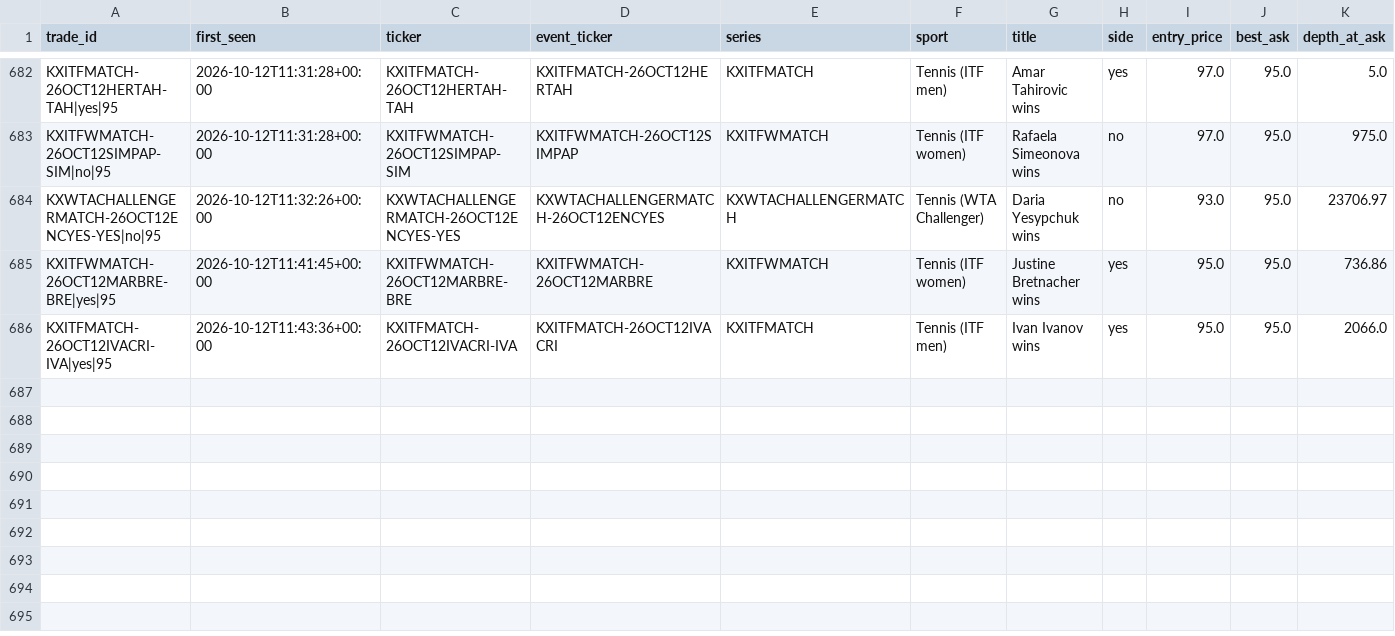
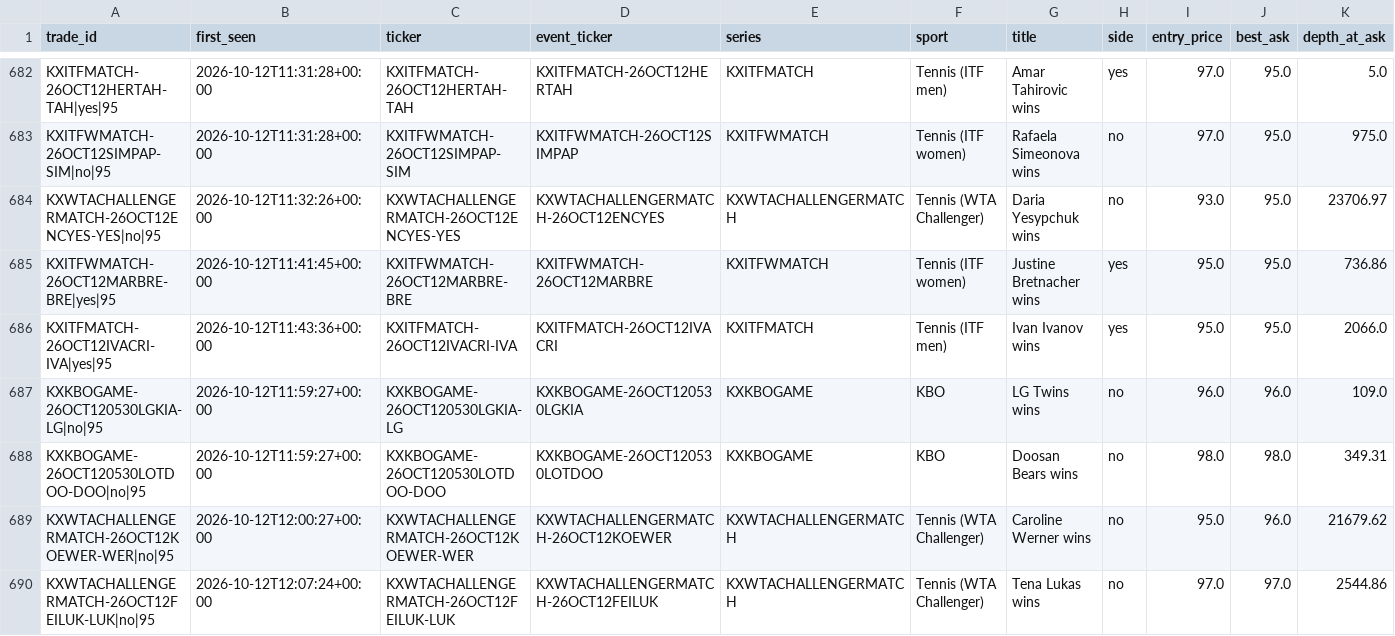
Before and after one commit to UseSoap/Kalshi-Scanner, a CSV file: data/trades_95.csv, drawn as a sheet; only a part is shown, gaps mark what is left out; rows hold the shown columns only; the diff covers the shown part only; the diff names each change by its address in the sheet, - before the commit and + after, or states it on an @@ line.

Commit message:
data: scan 2026-10-12T12:14Z

```diff
--- a/data/trades_95.csv
+++ b/data/trades_95.csv
+row 687: KXKBOGAME-26OCT120530LGKIA-LG|no|95 | 2026-10-12T11:59:27+00:00 | KXKBOGAME-26OCT120530LGKIA-LG | KXKBOGAME-26OCT120530LGKIA | KXKBOGAME | KBO | LG Twins wins | no | 96.0 | 96.0 | 109.0
+row 688: KXKBOGAME-26OCT120530LOTDOO-DOO|no|95 | 2026-10-12T11:59:27+00:00 | KXKBOGAME-26OCT120530LOTDOO-DOO | KXKBOGAME-26OCT120530LOTDOO | KXKBOGAME | KBO | Doosan Bears wins | no | 98.0 | 98.0 | 349.31
+row 689: KXWTACHALLENGERMATCH-26OCT12KOEWER-WER|no|95 | 2026-10-12T12:00:27+00:00 | KXWTACHALLENGERMATCH-26OCT12KOEWER-WER | KXWTACHALLENGERMATCH-26OCT12KOEWER | KXWTACHALLENGERMATCH | Tennis (WTA Challenger) | Caroline Werner wins | no | 95.0 | 96.0 | 21679.62
+row 690: KXWTACHALLENGERMATCH-26OCT12FEILUK-LUK|no|95 | 2026-10-12T12:07:24+00:00 | KXWTACHALLENGERMATCH-26OCT12FEILUK-LUK | KXWTACHALLENGERMATCH-26OCT12FEILUK | KXWTACHALLENGERMATCH | Tennis (WTA Challenger) | Tena Lukas wins | no | 97.0 | 97.0 | 2544.86
```
Also changed, not shown: 3 added rows and 20 edited cells elsewhere in this file, data/games.csv, data/trades.csv, 1 other file.
